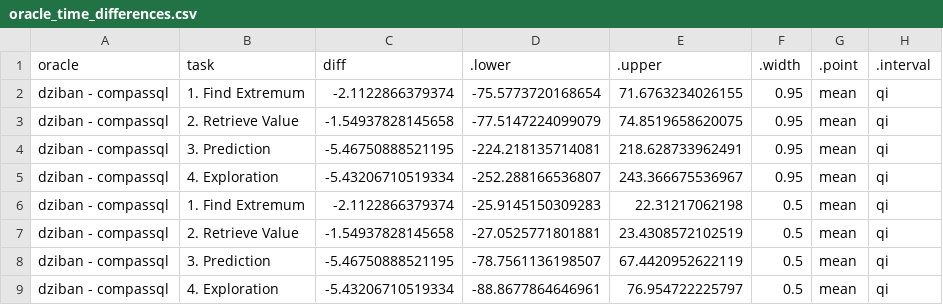
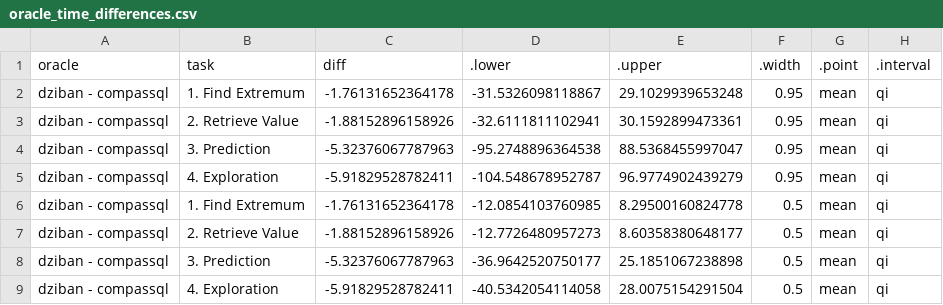
Before and after one commit to Zehua-Zeng/visualization-recommendation-evaluation, a CSV file: analysis/plot_data/comparisons/time/oracle_time_differences.csv, drawn as a sheet.

Commit message:
time analysis refactor

```diff
--- a/analysis/plot_data/comparisons/time/oracle_time_differences.csv
+++ b/analysis/plot_data/comparisons/time/oracle_time_differences.csv
@@ -1,9 +1,9 @@
 "oracle","task","diff",".lower",".upper",".width",".point",".interval"
-"dziban - compassql","1. Find Extremum",-2.1122866379374,-75.5773720168654,71.6763234026155,0.95,"mean","qi"
-"dziban - compassql","2. Retrieve Value",-1.54937828145658,-77.5147224099079,74.8519658620075,0.95,"mean","qi"
-"dziban - compassql","3. Prediction",-5.46750888521195,-224.218135714081,218.628733962491,0.95,"mean","qi"
-"dziban - compassql","4. Exploration",-5.43206710519334,-252.288166536807,243.366675536967,0.95,"mean","qi"
-"dziban - compassql","1. Find Extremum",-2.1122866379374,-25.9145150309283,22.31217062198,0.5,"mean","qi"
-"dziban - compassql","2. Retrieve Value",-1.54937828145658,-27.0525771801881,23.4308572102519,0.5,"mean","qi"
-"dziban - compassql","3. Prediction",-5.46750888521195,-78.7561136198507,67.4420952622119,0.5,"mean","qi"
-"dziban - compassql","4. Exploration",-5.43206710519334,-88.8677864646961,76.954722225797,0.5,"mean","qi"
+"dziban - compassql","1. Find Extremum",-1.76131652364178,-31.5326098118867,29.1029939653248,0.95,"mean","qi"
+"dziban - compassql","2. Retrieve Value",-1.88152896158926,-32.6111811102941,30.1592899473361,0.95,"mean","qi"
+"dziban - compassql","3. Prediction",-5.32376067787963,-95.2748896364538,88.5368455997047,0.95,"mean","qi"
+"dziban - compassql","4. Exploration",-5.91829528782411,-104.548678952787,96.9774902439279,0.95,"mean","qi"
+"dziban - compassql","1. Find Extremum",-1.76131652364178,-12.0854103760985,8.29500160824778,0.5,"mean","qi"
+"dziban - compassql","2. Retrieve Value",-1.88152896158926,-12.7726480957273,8.60358380648177,0.5,"mean","qi"
+"dziban - compassql","3. Prediction",-5.32376067787963,-36.9642520750177,25.1851067238898,0.5,"mean","qi"
+"dziban - compassql","4. Exploration",-5.91829528782411,-40.5342054114058,28.0075154291504,0.5,"mean","qi"
```
Also changed, not shown: analysis/plot_data/comparisons/time/oracle_time_differences_split_by_dataset.csv, analysis/plot_data/comparisons/time/search_time_differences.csv, 14 other files.
